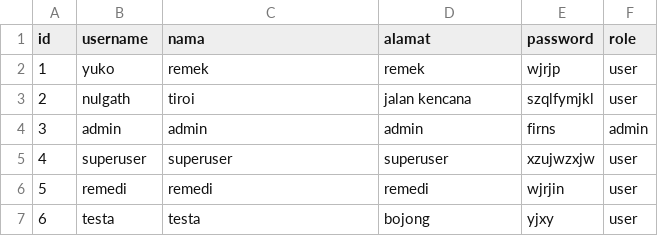
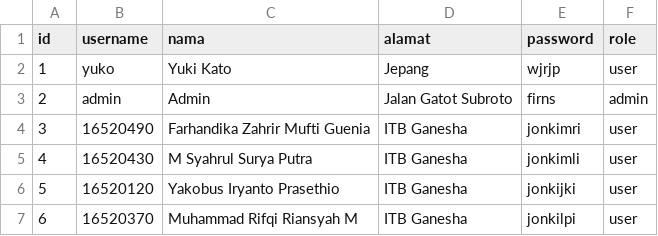
Before and after one commit to msyahrulsp/Tubes-DasPro, a CSV file: Data/2021-04-01_235959/user.csv, drawn as a sheet.

```diff
--- a/Data/2021-04-01_235959/user.csv
+++ b/Data/2021-04-01_235959/user.csv
@@ -1,7 +1,7 @@
 id;username;nama;alamat;password;role
-1;yuko;remek;remek;wjrjp;user
-2;nulgath;tiroi;jalan kencana;szqlfymjkl;user
-3;admin;admin;admin;firns;admin
-4;superuser;superuser;superuser;xzujwzxjw;user
-5;remedi;remedi;remedi;wjrjin;user
-6;testa;testa;bojong;yjxy;user
+1;yuko;Yuki Kato;Jepang;wjrjp;user
+2;admin;Admin;Jalan Gatot Subroto;firns;admin
+3;16520490;Farhandika Zahrir Mufti Guenia;ITB Ganesha;jonkimri;user
+4;16520430;M Syahrul Surya Putra;ITB Ganesha;jonkimli;user
+5;16520120;Yakobus Iryanto Prasethio;ITB Ganesha;jonkijki;user
+6;16520370;Muhammad Rifqi Riansyah M;ITB Ganesha;jonkilpi;user
```
Also changed, not shown: Data/2021-04-01_235959/gadget.csv, 3 other files.
